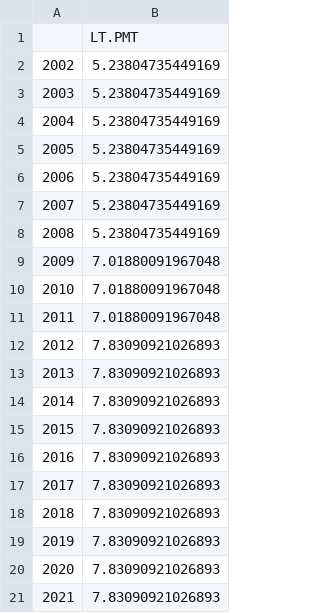
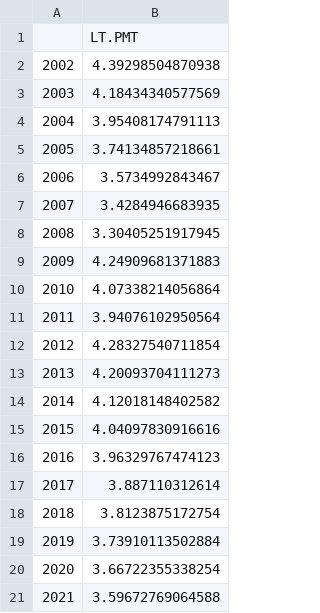
Before and after one commit to jsekamane/Workdir, a CSV file: Paper/Figures/LT.PMT.csv, drawn as a sheet.

```diff
--- a/Paper/Figures/LT.PMT.csv
+++ b/Paper/Figures/LT.PMT.csv
@@ -1,21 +1,21 @@
 "","LT.PMT"
-"2002",5.23804735449169
-"2003",5.23804735449169
-"2004",5.23804735449169
-"2005",5.23804735449169
-"2006",5.23804735449169
-"2007",5.23804735449169
-"2008",5.23804735449169
-"2009",7.01880091967048
-"2010",7.01880091967048
-"2011",7.01880091967048
-"2012",7.83090921026893
-"2013",7.83090921026893
-"2014",7.83090921026893
-"2015",7.83090921026893
-"2016",7.83090921026893
-"2017",7.83090921026893
-"2018",7.83090921026893
-"2019",7.83090921026893
-"2020",7.83090921026893
-"2021",7.83090921026893
+"2002",4.39298504870938
+"2003",4.18434340577569
+"2004",3.95408174791113
+"2005",3.74134857218661
+"2006",3.5734992843467
+"2007",3.4284946683935
+"2008",3.30405251917945
+"2009",4.24909681371883
+"2010",4.07338214056864
+"2011",3.94076102950564
+"2012",4.28327540711854
+"2013",4.20093704111273
+"2014",4.12018148402582
+"2015",4.04097830916616
+"2016",3.96329767474123
+"2017",3.887110312614
+"2018",3.8123875172754
+"2019",3.73910113502884
+"2020",3.66722355338254
+"2021",3.59672769064588
```
Also changed, not shown: Paper/Figures/DE.PMT.csv, Paper/Figures/UK.PMT.csv, 2 other files.
